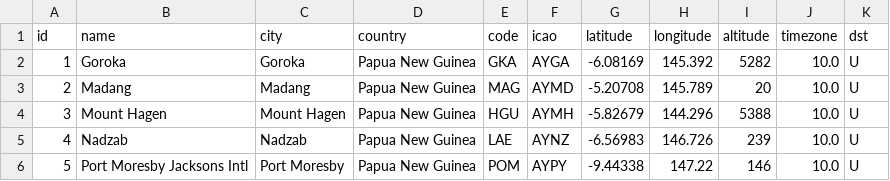
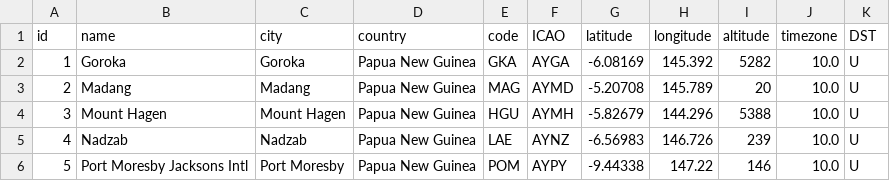
Before and after one commit to potash/visiblehand-core, a CSV file: src/main/resources/csv/Airport.csv (was src/main/resources/csv/airport.csv), drawn as a sheet; only a part is shown.

```diff
--- a/src/main/resources/csv/airport.csv
+++ b/src/main/resources/csv/Airport.csv
@@ -1,2 +1,2 @@
-id,name,city,country,code,icao,latitude,longitude,altitude,timezone,dst
+id,name,city,country,code,ICAO,latitude,longitude,altitude,timezone,DST
 1,Goroka,Goroka,Papua New Guinea,GKA,AYGA,-6.08169,145.392,5282,10.0,U
```
Also changed, not shown: src/main/resources/csv/Airline.csv, src/main/resources/csv/Country.csv, 16 other files.
